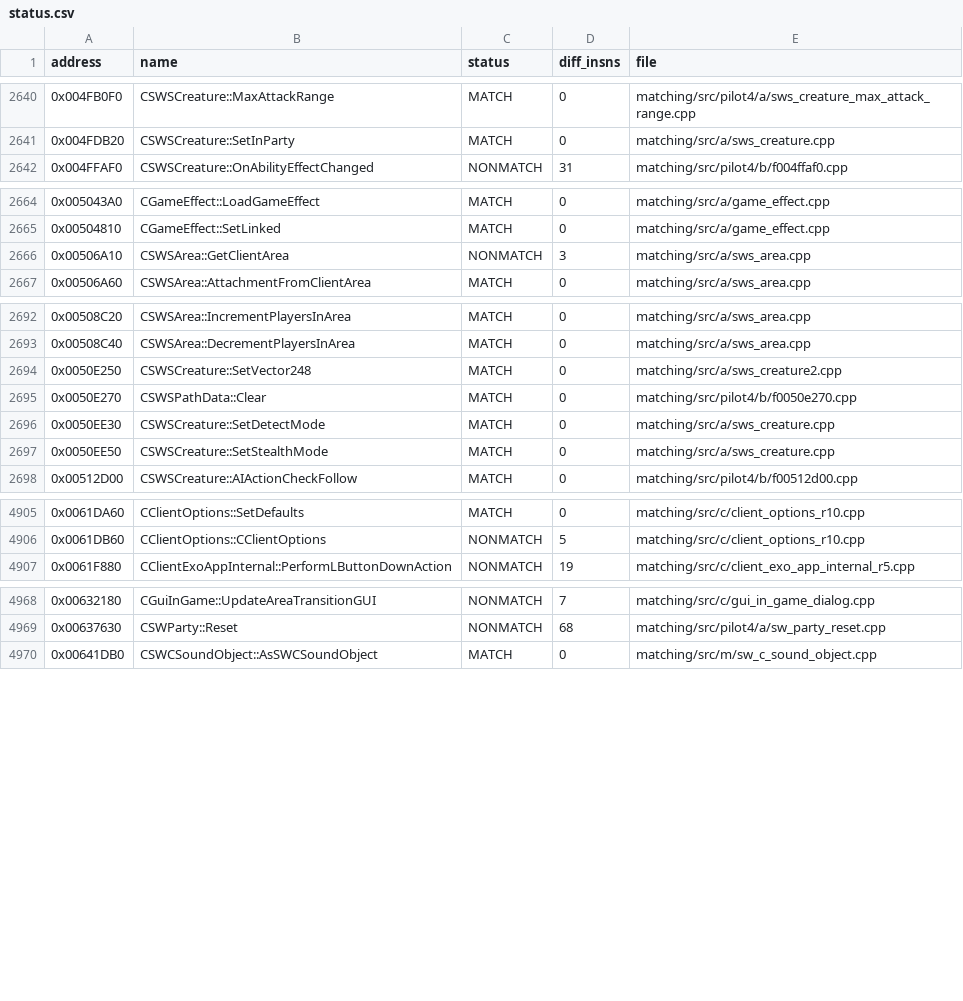
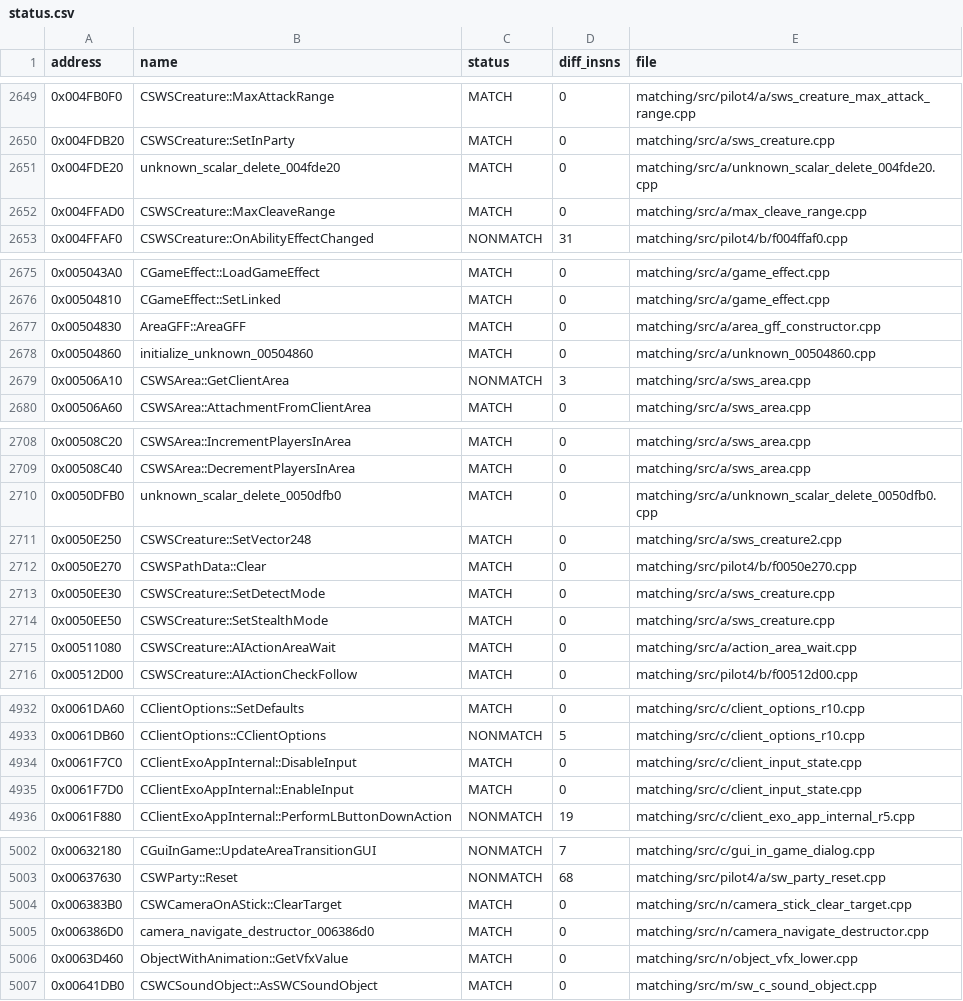
Before and after one commit to mattlgroff/swkotor1-reconstruction, a CSV file: matching/status.csv, drawn as a sheet; only a part is shown, gaps mark what is left out; the diff covers the shown part only.

Commit message:
matching: extend exact byte matches across ranges

```diff
--- a/matching/status.csv
+++ b/matching/status.csv
@@ -2641,2 +2650,4 @@ address,name,status,diff_insns,file
 0x004FDB20,CSWSCreature::SetInParty,MATCH,0,matching/src/a/sws_creature.cpp
+0x004FDE20,unknown_scalar_delete_004fde20,MATCH,0,matching/src/a/unknown_scalar_delete_004fde20.cpp
+0x004FFAD0,CSWSCreature::MaxCleaveRange,MATCH,0,matching/src/a/max_cleave_range.cpp
 0x004FFAF0,CSWSCreature::OnAbilityEffectChanged,NONMATCH,31,matching/src/pilot4/b/f004ffaf0.cpp
@@ -2665,2 +2676,4 @@ address,name,status,diff_insns,file
 0x00504810,CGameEffect::SetLinked,MATCH,0,matching/src/a/game_effect.cpp
+0x00504830,AreaGFF::AreaGFF,MATCH,0,matching/src/a/area_gff_constructor.cpp
+0x00504860,initialize_unknown_00504860,MATCH,0,matching/src/a/unknown_00504860.cpp
 0x00506A10,CSWSArea::GetClientArea,NONMATCH,3,matching/src/a/sws_area.cpp
@@ -2693,2 +2709,3 @@ address,name,status,diff_insns,file
 0x00508C40,CSWSArea::DecrementPlayersInArea,MATCH,0,matching/src/a/sws_area.cpp
+0x0050DFB0,unknown_scalar_delete_0050dfb0,MATCH,0,matching/src/a/unknown_scalar_delete_0050dfb0.cpp
 0x0050E250,CSWSCreature::SetVector248,MATCH,0,matching/src/a/sws_creature2.cpp
@@ -2697,2 +2714,3 @@ address,name,status,diff_insns,file
 0x0050EE50,CSWSCreature::SetStealthMode,MATCH,0,matching/src/a/sws_creature.cpp
+0x00511080,CSWSCreature::AIActionAreaWait,MATCH,0,matching/src/a/action_area_wait.cpp
 0x00512D00,CSWSCreature::AIActionCheckFollow,MATCH,0,matching/src/pilot4/b/f00512d00.cpp
@@ -4906,2 +4933,4 @@ address,name,status,diff_insns,file
 0x0061DB60,CClientOptions::CClientOptions,NONMATCH,5,matching/src/c/client_options_r10.cpp
+0x0061F7C0,CClientExoAppInternal::DisableInput,MATCH,0,matching/src/c/client_input_state.cpp
+0x0061F7D0,CClientExoAppInternal::EnableInput,MATCH,0,matching/src/c/client_input_state.cpp
 0x0061F880,CClientExoAppInternal::PerformLButtonDownAction,NONMATCH,19,matching/src/c/client_exo_app_internal_r5.cpp
@@ -4969,2 +5003,5 @@ address,name,status,diff_insns,file
 0x00637630,CSWParty::Reset,NONMATCH,68,matching/src/pilot4/a/sw_party_reset.cpp
+0x006383B0,CSWCameraOnAStick::ClearTarget,MATCH,0,matching/src/n/camera_stick_clear_target.cpp
+0x006386D0,camera_navigate_destructor_006386d0,MATCH,0,matching/src/n/camera_navigate_destructor.cpp
+0x0063D460,ObjectWithAnimation::GetVfxValue,MATCH,0,matching/src/n/object_vfx_lower.cpp
 0x00641DB0,CSWCSoundObject::AsSWCSoundObject,MATCH,0,matching/src/m/sw_c_sound_object.cpp
```
Also changed, not shown: 26 added rows and 2 edited cells elsewhere in this file, 31 other files.
